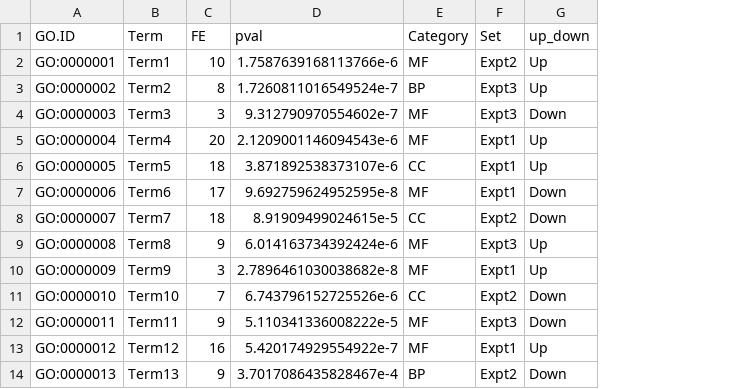
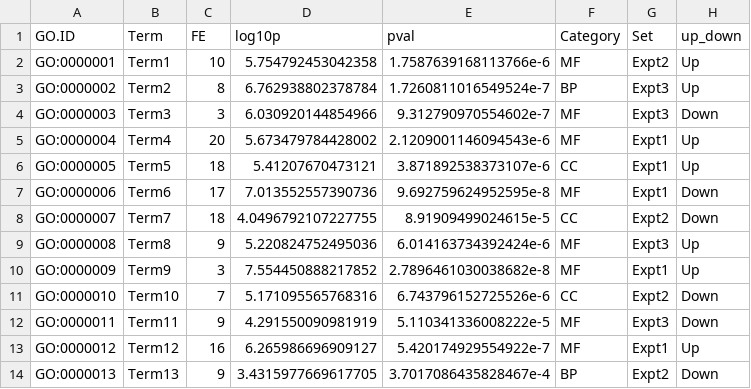
Before and after one commit to richysix/bioinf-gen, a TSV file: test_data/test_data_go.tsv, drawn as a sheet; only a part is shown; the diff names each change by its address in the sheet, - before the commit and + after, or states it on an @@ line.

Commit message:
Update Documentation with go_barchart.R instructions
Update test data to include -log10p column

```diff
--- a/test_data/test_data_go.tsv
+++ b/test_data/test_data_go.tsv
+column D (log10p), rows 2-14: 5.754792453042358 | 6.762938802378784 | 6.030920144854966 | 5.673479784428002 | 5.41207670473121 | 7.013552557390736 | 4.0496792107227755 | 5.220824752495036 | 7.554450888217852 | 5.171095565768316 | 4.291550090981919 | 6.265986696909127 | 3.4315977669617705
```
Also changed, not shown: 4 other files.
